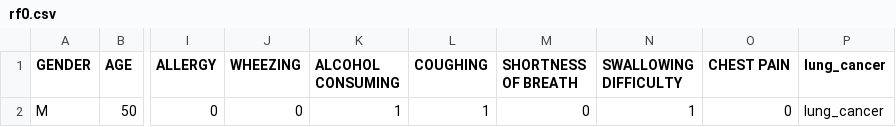
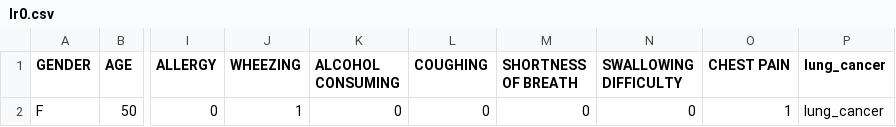
Before and after one commit to wlsoo1234/introtodatasc, a CSV file: predictive modelling/lr0.csv (was predictive modelling/rf0.csv), drawn as a sheet; only a part is shown, gaps mark what is left out; the diff names each change by its address in the sheet, - before the commit and + after, or states it on an @@ line.

```diff
--- a/predictive modelling/rf0.csv
+++ b/predictive modelling/lr0.csv
-A2 (GENDER): M
+A2 (GENDER): F
-J2 (WHEEZING): 0
+J2 (WHEEZING): 1
-K2 (ALCOHOL CONSUMING): 1
+K2 (ALCOHOL CONSUMING): 0
-L2 (COUGHING): 1
+L2 (COUGHING): 0
-N2 (SWALLOWING DIFFICULTY): 1
+N2 (SWALLOWING DIFFICULTY): 0
-O2 (CHEST PAIN): 0
+O2 (CHEST PAIN): 1
```
Also changed, not shown: 2 other files.
